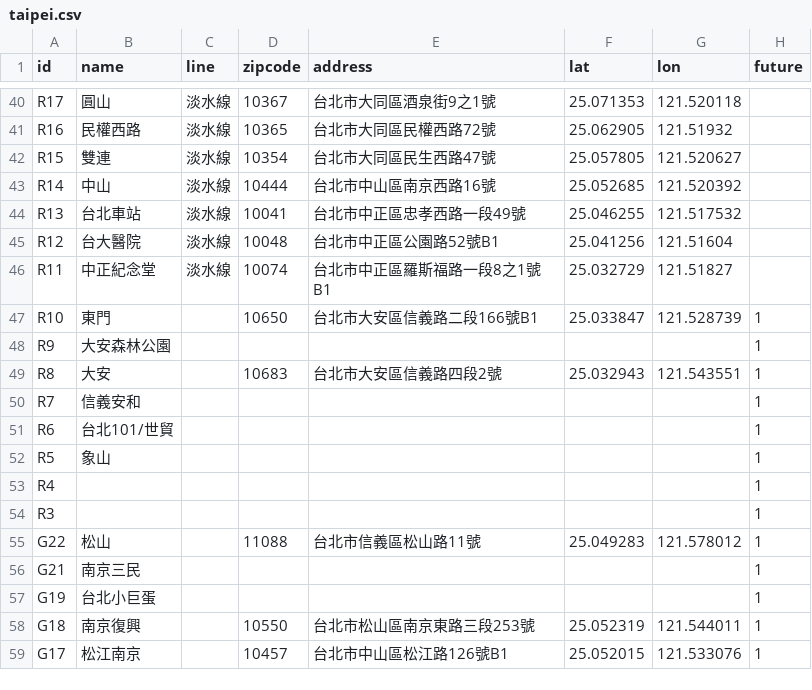
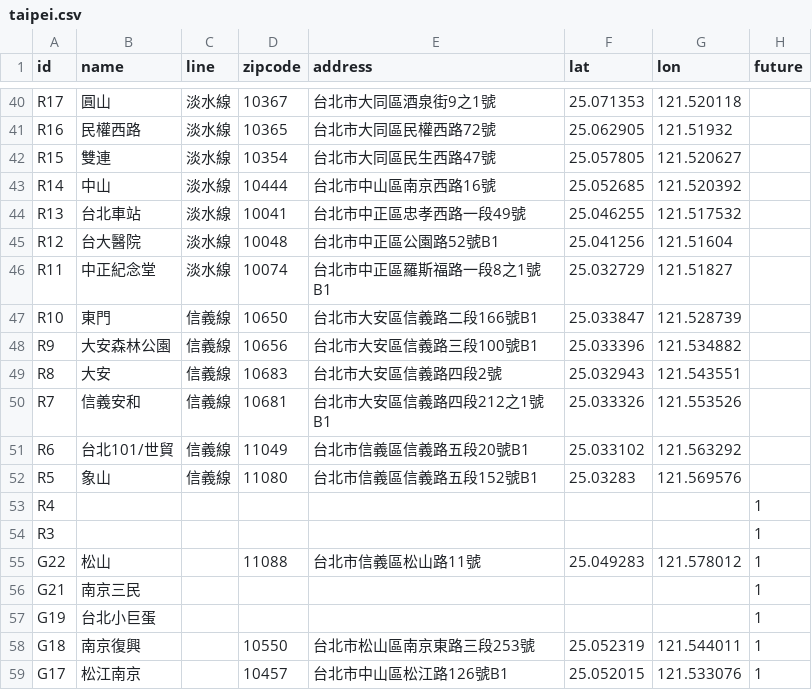
Before and after one commit to repeat/northern-taiwan-metro-stations, a CSV file: taipei.csv, drawn as a sheet; only a part is shown, gaps mark what is left out.

Commit message:
Add station data for Xinyi line.

```diff
--- a/taipei.csv
+++ b/taipei.csv
@@ -46,8 +46,8 @@ R12,台大醫院,淡水線,10048,台北市中正區公園路52號B1,25.041256,12
 R11,中正紀念堂,淡水線,10074,台北市中正區羅斯福路一段8之1號B1,25.032729,121.51827,
-R10,東門,,10650,台北市大安區信義路二段166號B1,25.033847,121.528739,1
-R9,大安森林公園,,,,,,1
-R8,大安,,10683,台北市大安區信義路四段2號,25.032943,121.543551,1
-R7,信義安和,,,,,,1
-R6,台北101/世貿,,,,,,1
-R5,象山,,,,,,1
+R10,東門,信義線,10650,台北市大安區信義路二段166號B1,25.033847,121.528739,
+R9,大安森林公園,信義線,10656,台北市大安區信義路三段100號B1,25.033396,121.534882,
+R8,大安,信義線,10683,台北市大安區信義路四段2號,25.032943,121.543551,
+R7,信義安和,信義線,10681,台北市大安區信義路四段212之1號B1,25.033326,121.553526,
+R6,台北101/世貿,信義線,11049,台北市信義區信義路五段20號B1,25.033102,121.563292,
+R5,象山,信義線,11080,台北市信義區信義路五段152號B1,25.03283,121.569576,
 R4,,,,,,,1
```
